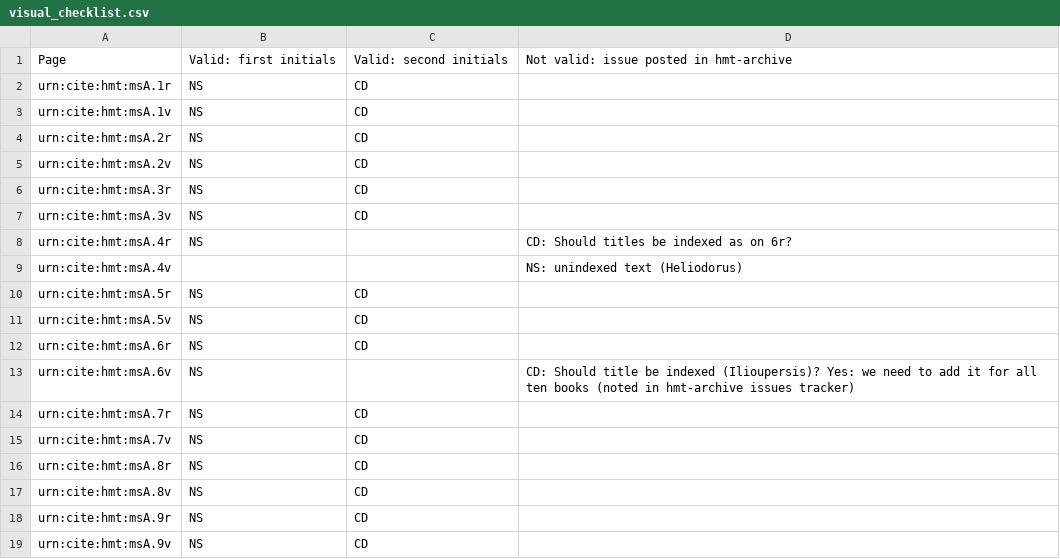
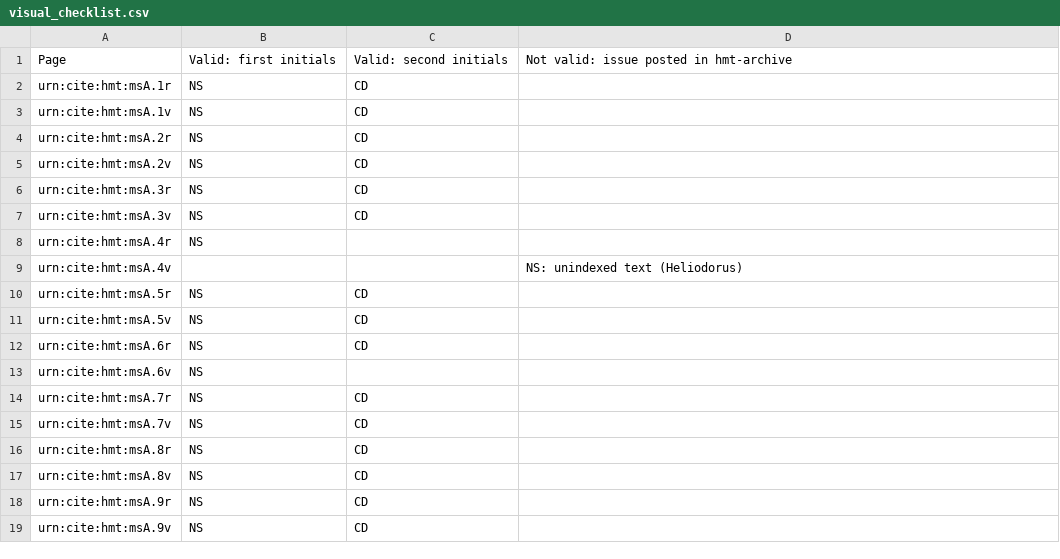
Before and after one commit to hmteditors/acmecleaners, a CSV file: visual_checklist.csv, drawn as a sheet; only a part is shown.

Commit message:
Updates

```diff
--- a/visual_checklist.csv
+++ b/visual_checklist.csv
@@ -7,3 +7,3 @@ urn:cite:hmt:msA.3r,NS,CD,
 urn:cite:hmt:msA.3v,NS,CD,
-urn:cite:hmt:msA.4r,NS,,CD: Should titles be indexed as on 6r?
+urn:cite:hmt:msA.4r,NS,,
 urn:cite:hmt:msA.4v,,,NS: unindexed text (Heliodorus)
@@ -12,3 +12,3 @@ urn:cite:hmt:msA.5v,NS,CD,
 urn:cite:hmt:msA.6r,NS,CD,
-urn:cite:hmt:msA.6v,NS,,CD: Should title be indexed (Ilioupersis)? Yes:  we need to add it for all ten books (noted in hmt-archive issues tracker)
+urn:cite:hmt:msA.6v,NS,,
 urn:cite:hmt:msA.7r,NS,CD,
```
